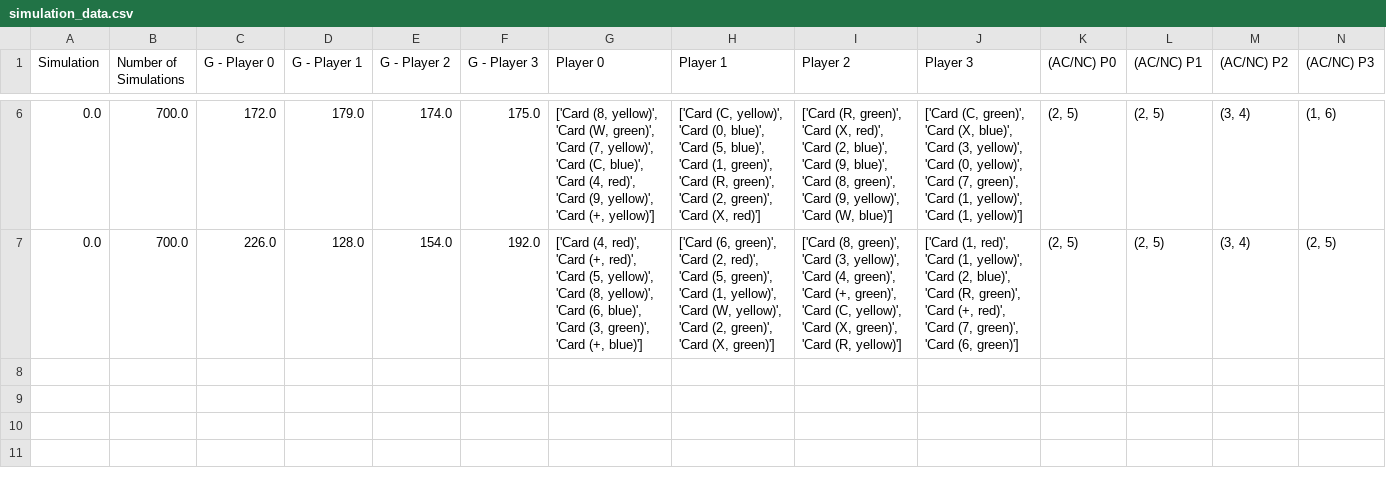
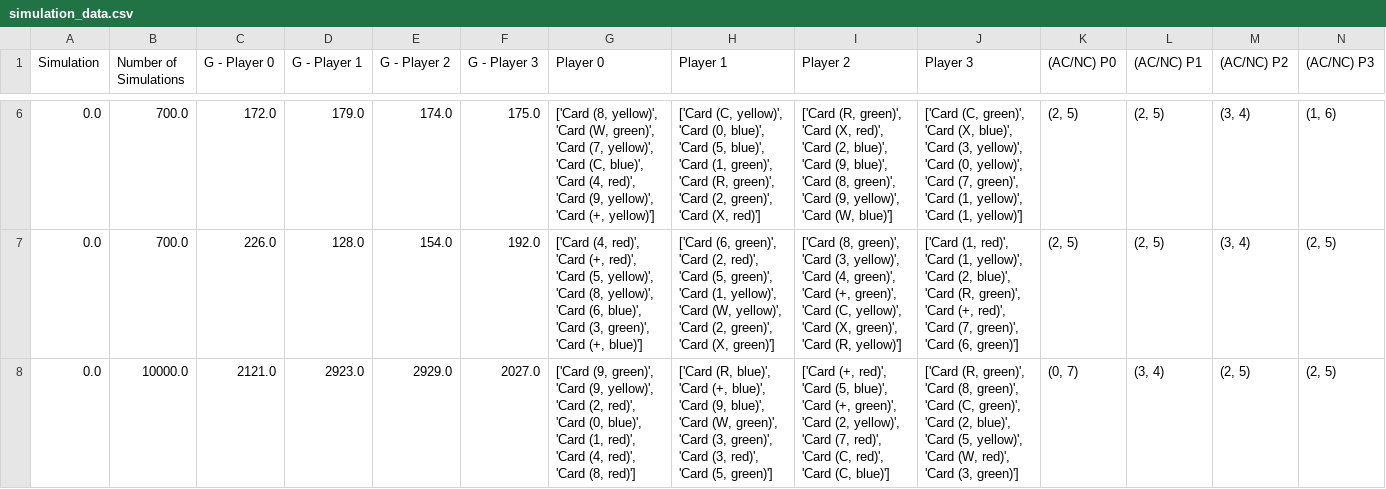
Before and after one commit to julianapequeno/UnoInsightsHub, a CSV file: dataset/simulation_data.csv, drawn as a sheet; only a part is shown, gaps mark what is left out; rows hold the shown columns only; the diff names each change by its address in the sheet, - before the commit and + after, or states it on an @@ line.

```diff
--- a/dataset/simulation_data.csv
+++ b/dataset/simulation_data.csv
+row 8: 0.0 | 10000.0 | 2121.0 | 2923.0 | 2929.0 | 2027.0 | ['Card (9, green)', 'Card (9, yellow)', 'Card (2, red)', 'Card (0, blue)', 'Card (1, red)', 'Card (4, red)', 'Card (8, red)'] | ['Card (R, blue)', 'Card (+, blue)', 'Card (9, blue)', 'Card (W, green)', 'Card (3, green)', 'Card (3, red)', 'Card (5, green)'] | ['Card (+, red)', 'Card (5, blue)', 'Card (+, green)', 'Card (2, yellow)', 'Card (7, red)', 'Card (C, red)', 'Card (C, blue)'] | ['Card (R, green)', 'Card (8, green)', 'Card (C, green)', 'Card (2, blue)', 'Card (5, yellow)', 'Card (W, red)', 'Card (3, green)'] | (0, 7) | (3, 4) | (2, 5) | (2, 5)
```
Also changed, not shown: 2 other files.
